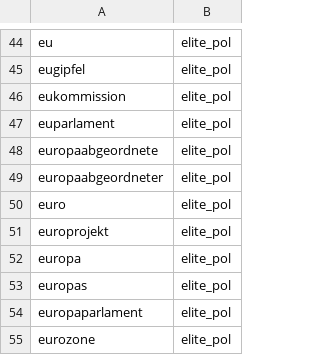
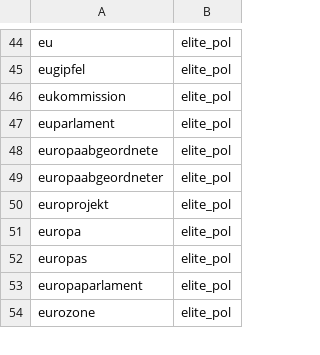
Before and after one commit to philip-py/mdb_nlp, a CSV file: dict/elite_dict.csv, drawn as a sheet; only a part is shown, gaps mark what is left out; the diff names each change by its address in the sheet, - before the commit and + after, or states it on an @@ line.

```diff
--- a/dict/elite_dict.csv
+++ b/dict/elite_dict.csv
-row 50: euro | elite_pol
```
Also changed, not shown: dict/people_dict.csv, 21 other files.
